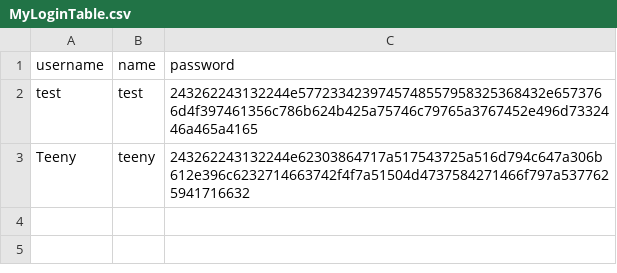
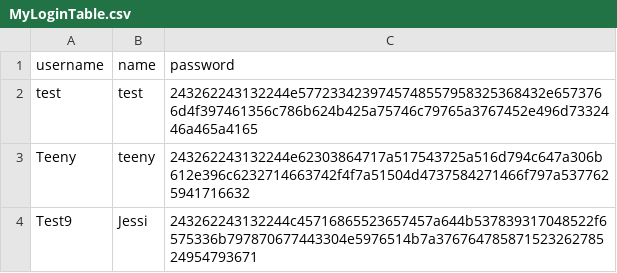
Before and after one commit to tenzinkunsangdushik/tastevoyage, a CSV file: MyLoginTable.csv, drawn as a sheet.

Commit message:
added new user

```diff
--- a/MyLoginTable.csv
+++ b/MyLoginTable.csv
@@ -3 +3,2 @@ test,test,243262243132244e5772334239745748557958325368432e6573766d4f397461356c78
 Teeny,teeny,243262243132244e62303864717a517543725a516d794c647a306b612e396c6232714663742f4f7a51504d4737584271466f797a5377625941716632
+Test9,Jessi,243262243132244c45716865523657457a644b537839317048522f6575336b797870677443304e5976514b7a37676478587152326278524954793671
```
